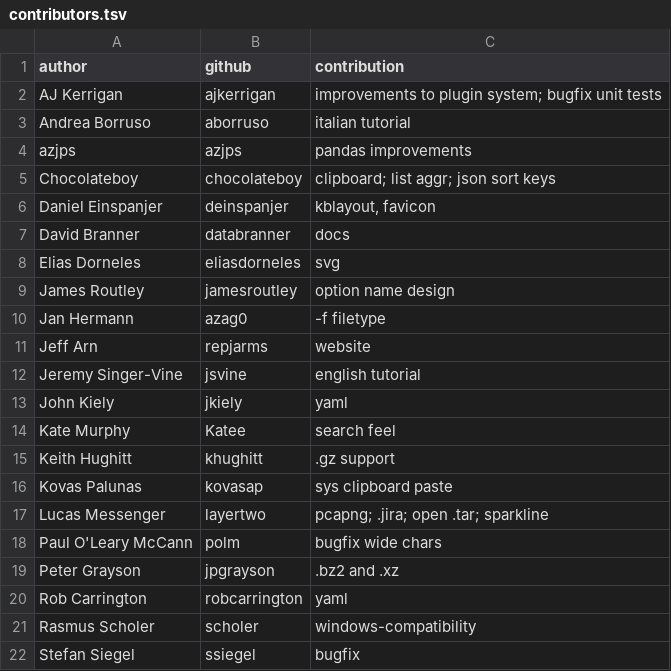
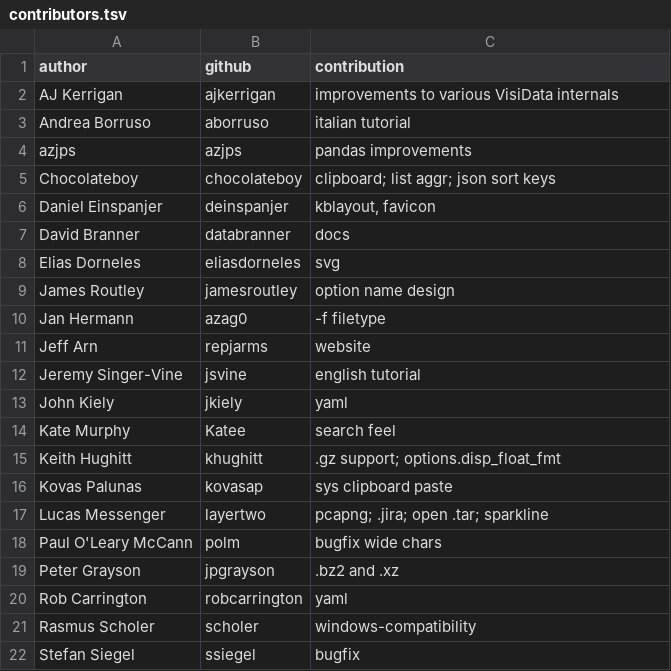
Before and after one commit to visidata/visidata.org, a TSV file: contributors.tsv, drawn as a sheet; only a part is shown.

Commit message:
[credits] update patreon and v2.-3 contributions

```diff
--- a/contributors.tsv
+++ b/contributors.tsv
@@ -1,3 +1,3 @@
 author	github	contribution
-AJ Kerrigan	ajkerrigan	improvements to plugin system; bugfix unit tests
+AJ Kerrigan	ajkerrigan	improvements to various VisiData internals
 Andrea Borruso	aborruso	italian tutorial
@@ -14,3 +14,3 @@ John Kiely	jkiely	yaml
 Kate Murphy	Katee	search feel
-Keith Hughitt	khughitt	.gz support
+Keith Hughitt	khughitt	.gz support; options.disp_float_fmt
 Kovas Palunas	kovasap	sys clipboard paste
```
Also changed, not shown: patrons.tsv, 1 other file.
